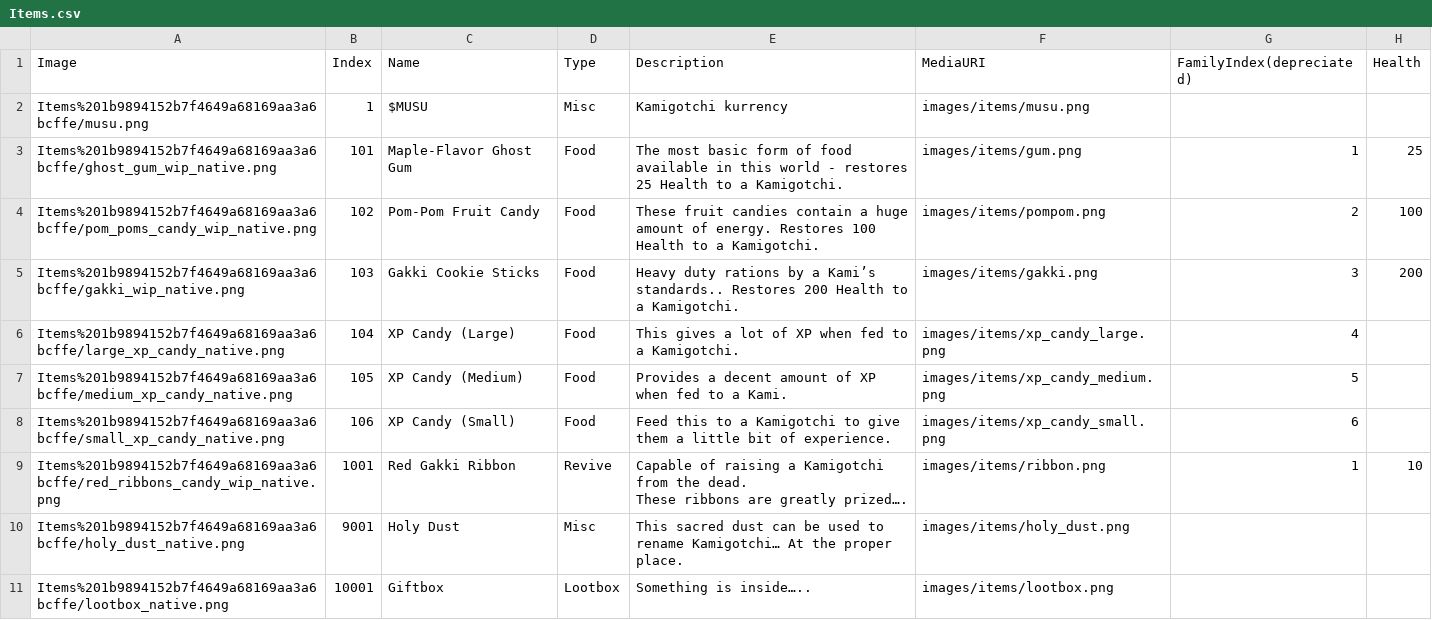
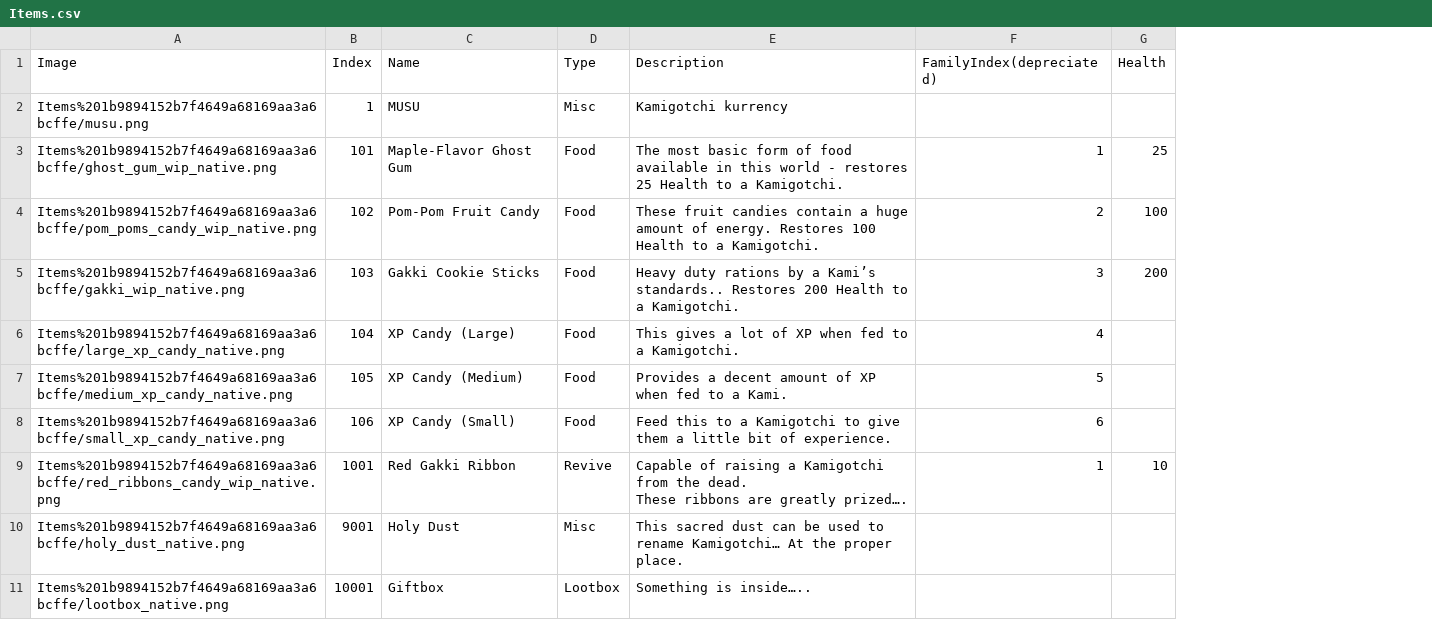
Before and after one commit to kanyaveral/kamigotchi, a CSV file: packages/contracts/src/deployment/world/data/items/Items.csv, drawn as a sheet; only a part is shown; the diff names each change by its address in the sheet, - before the commit and + after, or states it on an @@ line.

Commit message:
quest reward images + image pathing fix (#759)
![image.png](https://graphite-user-uploaded-assets-prod.s3.amazonaws.com/GNbqbI5UVVhcZ9CWPWNY/926cd303-6fcb-4ae4-85c4-95151883da33.png)

cute

```diff
--- a/packages/contracts/src/deployment/world/data/items/Items.csv
+++ b/packages/contracts/src/deployment/world/data/items/Items.csv
-column F (MediaURI), rows 2-11: images/items/musu.png | images/items/gum.png | images/items/pompom.png | images/items/gakki.png | images/items/xp_candy_large.png | images/items/xp_candy_medium.png | images/items/xp_candy_small.png | images/items/ribbon.png | images/items/holy_dust.png | images/items/lootbox.png
-C2 (Name): $MUSU
+C2 (Name): MUSU
```
Also changed, not shown: 11 other files.
